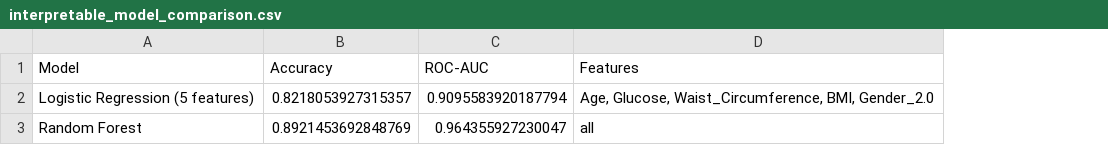
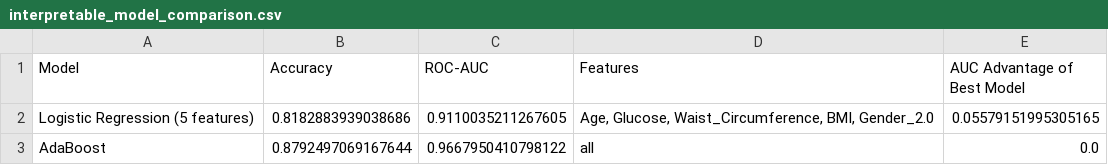
Before and after one commit to dikshadamahe/NAFLD-Model, a CSV file: results/interpretable_model_comparison.csv, drawn as a sheet; removed rows and columns are numbered as before the commit, all else as after; the diff names each change by its address in the sheet, - before the commit and + after, or states it on an @@ line.

```diff
--- a/results/interpretable_model_comparison.csv
+++ b/results/interpretable_model_comparison.csv
+column E (AUC Advantage of Best Model), row 2: 0.05579151995305165
-B2 (Accuracy): 0.8218053927315357
+B2 (Accuracy): 0.8182883939038686
-C2 (ROC-AUC): 0.9095583920187794
+C2 (ROC-AUC): 0.9110035211267605
-row 3: Random Forest | 0.8921453692848769 | 0.964355927230047 | all
+row 3: AdaBoost | 0.8792497069167644 | 0.9667950410798122 | all | 0.0
```
Also changed, not shown: results/model_comparison.csv, results/top5_models.csv, 19 other files.
